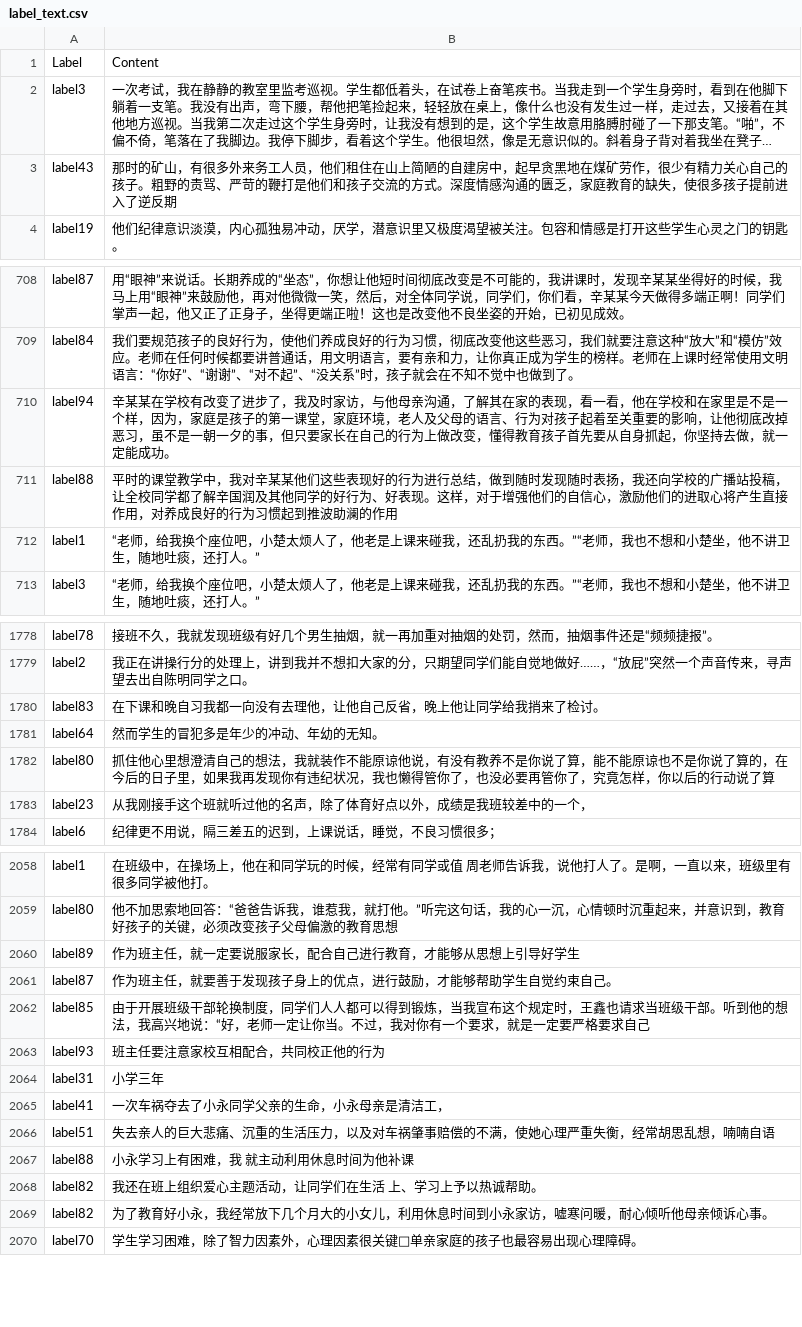
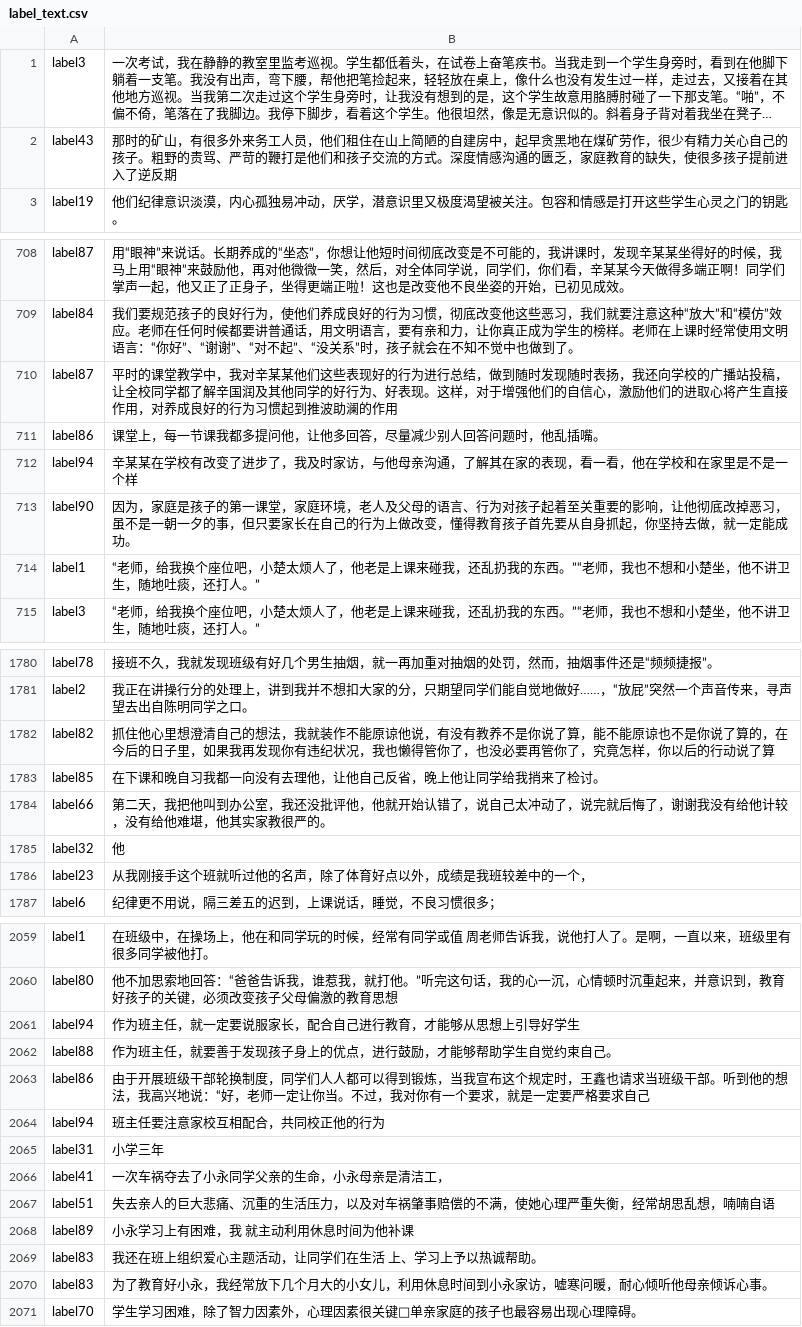
Before and after one commit to ares5221/Implementation-of-Text-Classification, a CSV file: 06ReadLabelSaveTxt/label_text.csv, drawn as a sheet; only a part is shown, gaps mark what is left out; long unchanged cells end in …; removed rows and columns are numbered as before the commit, all else as after; the diff covers the shown part only; the diff names each change by its address in the sheet, - before the commit and + after, or states it on an @@ line.

```diff
--- a/06ReadLabelSaveTxt/label_text.csv
+++ b/06ReadLabelSaveTxt/label_text.csv
-row 1: Label | Content
+row 710: label87 | 平时的课堂教学中，我对辛某某他们这些表现好的行为进行总结，做到随时发现随时表扬，我还向学校的广播站投稿，让全校同学都了解辛国润及其他同学的好行为、好表现。这样，对于增强他们的自信心，激励他们的进取心将产生直接作用，对养成良好的行为习惯起到推波助澜的作用
+row 711: label86 | 课堂上，每一节课我都多提问他，让他多回答，尽量减少别人回答问题时，他乱插嘴。
-B712: …是一个样，因为，家庭是孩子的第一课堂，家庭环境，老人及父母的语言、行为对孩子起着至关重要的影响，让他彻底改掉恶习，虽不是一朝一夕的事，但只要家长在自己的行为上做改变，懂得教育孩子首先要从自身抓起，你坚持去做，就一定能成功。
+B712: …是一个样
-row 711: label88 | 平时的课堂教学中，我对辛某某他们这些表现好的行为进行总结，做到随时发现随时表扬，我还向学校的广播站投稿，让全校同学都了解辛国润及其他同学的好行为、好表现。这样，对于增强他们的自信心，激励他们的进取心将产生直接作用，对养成良好的行为习惯起到推波助澜的作用
+row 713: label90 | 因为，家庭是孩子的第一课堂，家庭环境，老人及父母的语言、行为对孩子起着至关重要的影响，让他彻底改掉恶习，虽不是一朝一夕的事，但只要家长在自己的行为上做改变，懂得教育孩子首先要从自身抓起，你坚持去做，就一定能成功。
-row 1780: label83 | 在下课和晚自习我都一向没有去理他，让他自己反省，晚上他让同学给我捎来了检讨。
-row 1781: label64 | 然而学生的冒犯多是年少的冲动、年幼的无知。
-A1782: label80
+A1782: label82
+row 1783: label85 | 在下课和晚自习我都一向没有去理他，让他自己反省，晚上他让同学给我捎来了检讨。
+row 1784: label66 | 第二天，我把他叫到办公室，我还没批评他，他就开始认错了，说自己太冲动了，说完就后悔了，谢谢我没有给他计较，没有给他难堪，他其实家教很严的。
@@ row 2494 moved to row 1785: label32 @@
-A2061: label89
+A2061: label94
-A2062: label87
+A2062: label88
-A2063: label85
+A2063: label86
-A2064: label93
+A2064: label94
-A2068: label88
+A2068: label89
-A2069:A2070: label82
+A2069:A2070: label83
```
Also changed, not shown: 10 added rows, 19 removed rows, 5 moved rows and 44 edited cells elsewhere in this file, 07TrainModel/train_sub_label_model/attack_data.csv, 26 other files.
